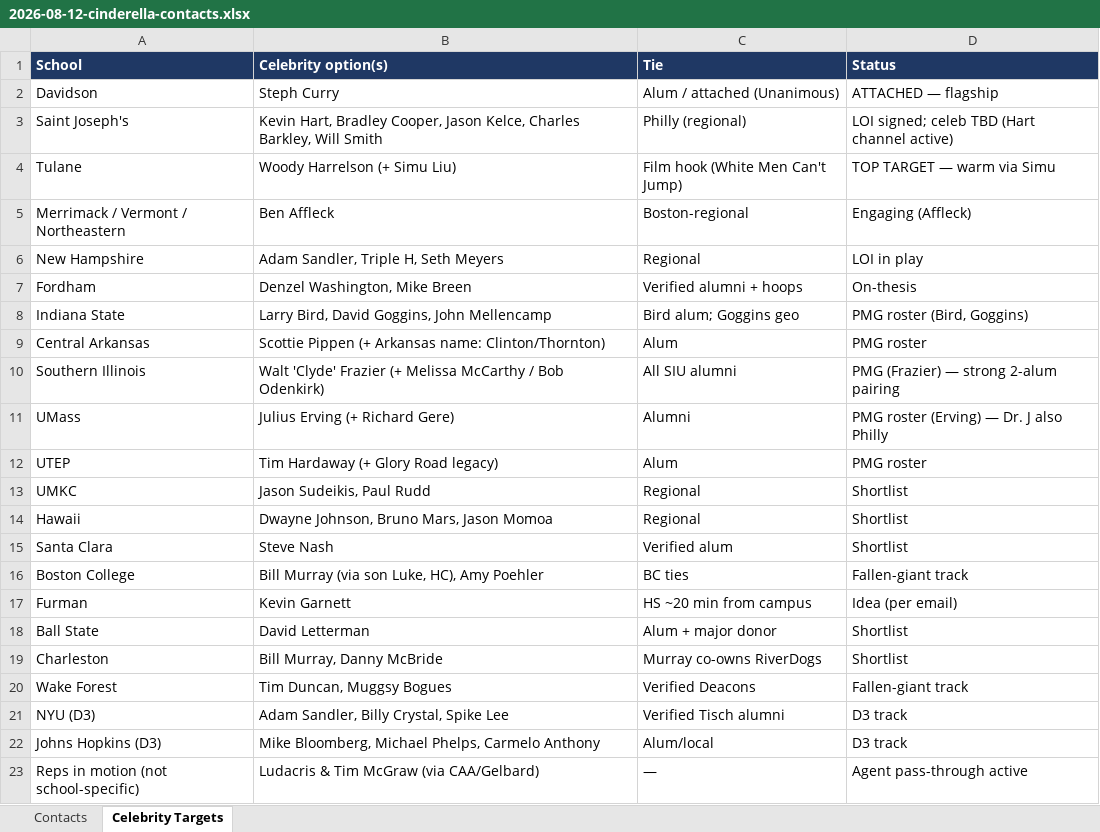
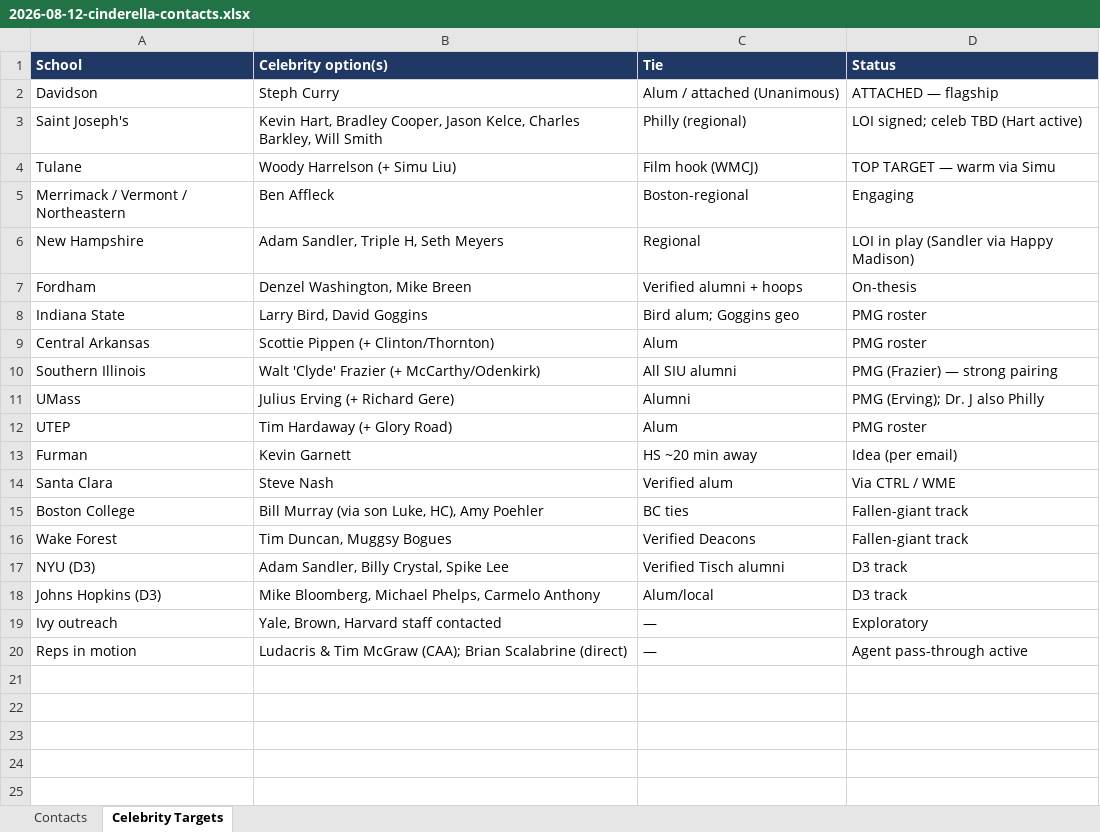
Before and after one commit to ndesilva12/brain-vault, an Excel workbook: cinderella/Outputs/2026-08-12-cinderella-contacts.xlsx, sheet Celebrity Targets, drawn as a sheet; values as stored, in another font and other column widths than the file's, no borders; removed rows and columns are numbered as before the commit, all else as after; the diff names each change by its address in the sheet, - before the commit and + after, or states it on an @@ line.

```diff
--- a/cinderella/Outputs/2026-08-12-cinderella-contacts.xlsx (sheet Celebrity Targets)
+++ b/cinderella/Outputs/2026-08-12-cinderella-contacts.xlsx (sheet Celebrity Targets)
-D3 (Status): LOI signed; celeb TBD (Hart channel active)
+D3 (Status): LOI signed; celeb TBD (Hart active)
-C4 (Tie): Film hook (White Men Can't Jump)
+C4 (Tie): Film hook (WMCJ)
-D5 (Status): Engaging (Affleck)
+D5 (Status): Engaging
-D6 (Status): LOI in play
+D6 (Status): LOI in play (Sandler via Happy Madison)
-B8 (Celebrity option(s)): Larry Bird, David Goggins, John Mellencamp
+B8 (Celebrity option(s)): Larry Bird, David Goggins
-D8 (Status): PMG roster (Bird, Goggins)
+D8 (Status): PMG roster
-B9 (Celebrity option(s)): Scottie Pippen (+ Arkansas name: Clinton/Thornton)
+B9 (Celebrity option(s)): Scottie Pippen (+ Clinton/Thornton)
-B10 (Celebrity option(s)): …Frazier (+ Melissa McCarthy / Bob Odenkirk)
+B10 (Celebrity option(s)): …Frazier (+ McCarthy/Odenkirk)
-D10 (Status): PMG (Frazier) — strong 2-alum pairing
+D10 (Status): PMG (Frazier) — strong pairing
-D11 (Status): PMG roster (Erving) — Dr. J also Philly
+D11 (Status): PMG (Erving); Dr. J also Philly
-B12 (Celebrity option(s)): Tim Hardaway (+ Glory Road legacy)
+B12 (Celebrity option(s)): Tim Hardaway (+ Glory Road)
-row 13: UMKC | Jason Sudeikis, Paul Rudd | Regional | Shortlist
-row 14: Hawaii | Dwayne Johnson, Bruno Mars, Jason Momoa | Regional | Shortlist
+row 13: Furman | Kevin Garnett | HS ~20 min away | Idea (per email)
-D14 (Status): Shortlist
+D14 (Status): Via CTRL / WME
-row 17: Furman | Kevin Garnett | HS ~20 min from campus | Idea (per email)
-row 18: Ball State | David Letterman | Alum + major donor | Shortlist
-row 19: Charleston | Bill Murray, Danny McBride | Murray co-owns RiverDogs | Shortlist
+row 19: Ivy outreach | Yale, Brown, Harvard staff contacted | — | Exploratory
-A20 (School): Reps in motion (not school-specific)
+A20 (School): Reps in motion
-B20 (Celebrity option(s)): …Tim McGraw (via CAA/Gelbard)
+B20 (Celebrity option(s)): …Tim McGraw (CAA); Brian Scalabrine (direct)
```
Also changed, not shown: sheet Contacts, 1 other file.
